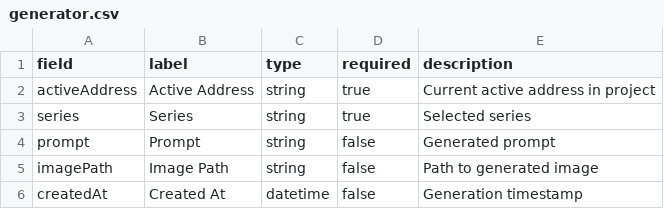
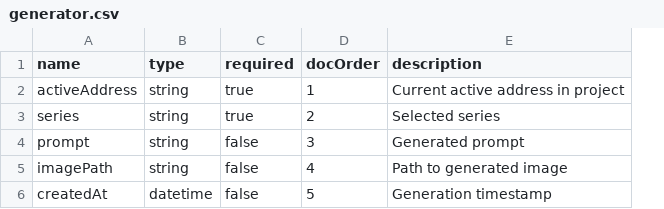
Before and after one commit to TrueBlocks/trueblocks-dalledress, a CSV file: code_gen/templates/classDefinitions/fields/generator.csv, drawn as a sheet; removed rows and columns are numbered as before the commit, all else as after; the diff names each change by its address in the sheet, - before the commit and + after, or states it on an @@ line.

```diff
--- a/code_gen/templates/classDefinitions/fields/generator.csv
+++ b/code_gen/templates/classDefinitions/fields/generator.csv
-column B (label), rows 2-6: Active Address | Series | Prompt | Image Path | Created At
+column D (docOrder), rows 2-6: 1 | 2 | 3 | 4 | 5
-A1: field
+A1: name
```
Also changed, not shown: code_gen/templates/classDefinitions/fields/database.csv, code_gen/templates/classDefinitions/fields/gallery.csv, 22 other files.
